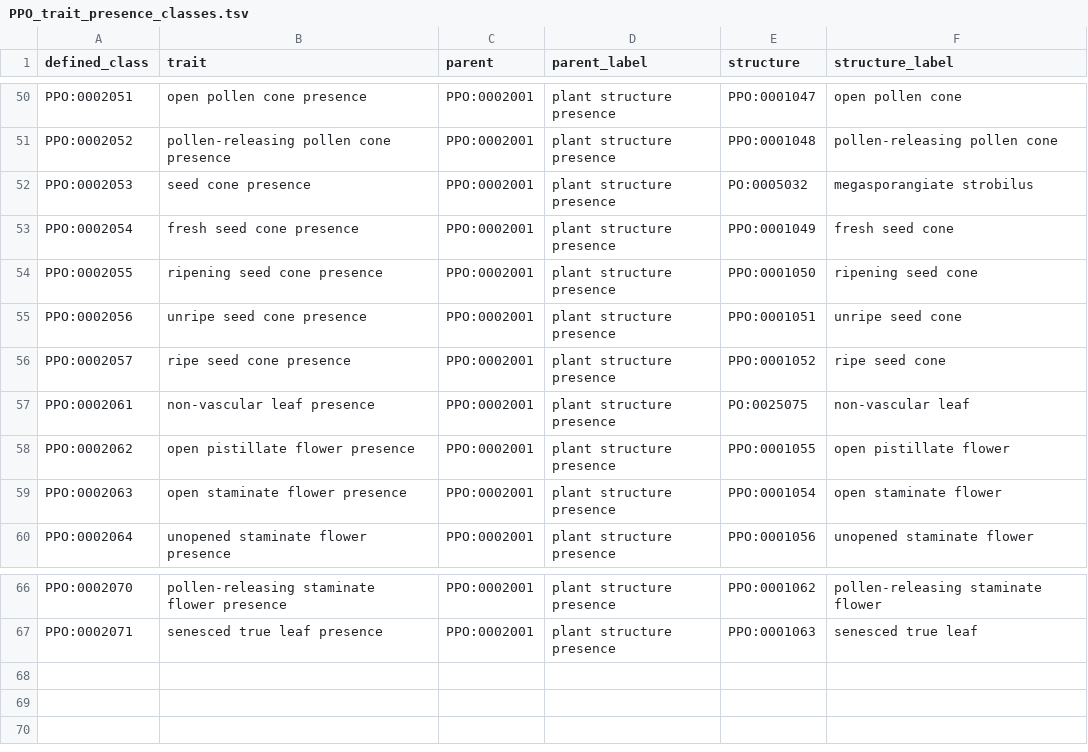
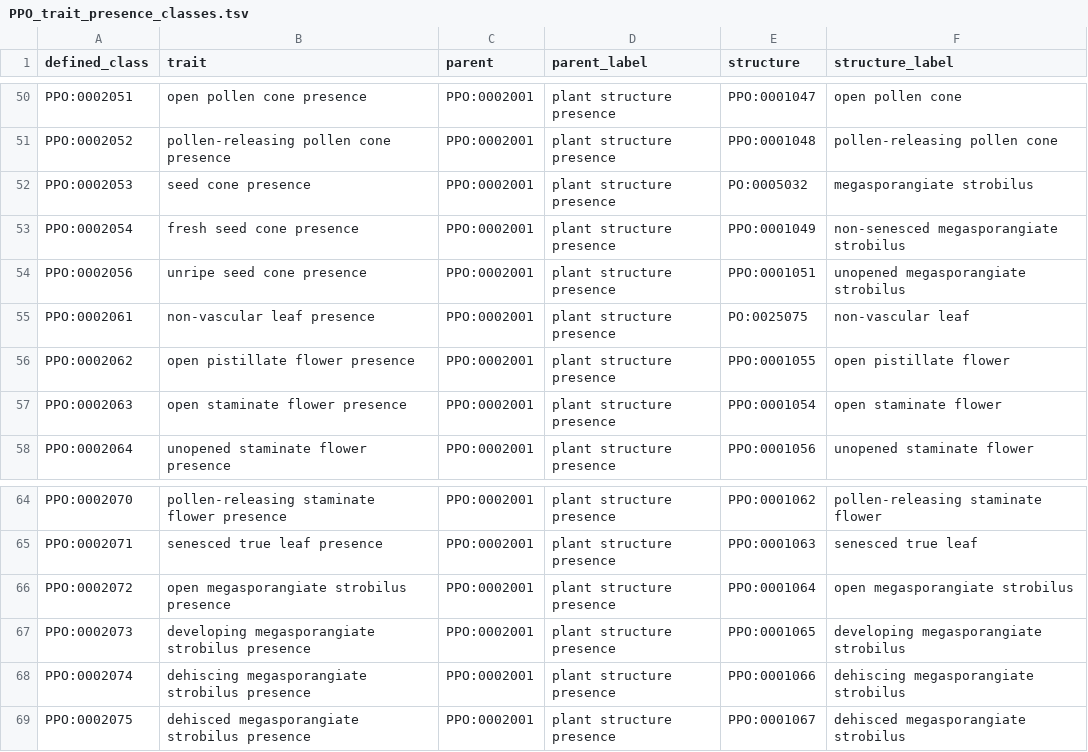
Before and after one commit to PlantPhenoOntology/ppo, a TSV file: src/patterns/data/default/PPO_trait_presence_classes.tsv, drawn as a sheet; only a part is shown, gaps mark what is left out.

```diff
--- a/src/patterns/data/default/PPO_trait_presence_classes.tsv
+++ b/src/patterns/data/default/PPO_trait_presence_classes.tsv
@@ -52,6 +52,4 @@ PPO:0002052	pollen-releasing pollen cone presence	PPO:0002001	plant structure pr
 PPO:0002053	seed cone presence	PPO:0002001	plant structure presence	PO:0005032	megasporangiate strobilus
-PPO:0002054	fresh seed cone presence	PPO:0002001	plant structure presence	PPO:0001049	fresh seed cone
-PPO:0002055	ripening seed cone presence	PPO:0002001	plant structure presence	PPO:0001050	ripening seed cone
-PPO:0002056	unripe seed cone presence	PPO:0002001	plant structure presence	PPO:0001051	unripe seed cone
-PPO:0002057	ripe seed cone presence	PPO:0002001	plant structure presence	PPO:0001052	ripe seed cone
+PPO:0002054	fresh seed cone presence	PPO:0002001	plant structure presence	PPO:0001049	non-senesced megasporangiate strobilus
+PPO:0002056	unripe seed cone presence	PPO:0002001	plant structure presence	PPO:0001051	unopened megasporangiate strobilus
 PPO:0002061	non-vascular leaf presence	PPO:0002001	plant structure presence	PO:0025075	non-vascular leaf
@@ -67 +65,5 @@ PPO:0002070	pollen-releasing staminate flower presence	PPO:0002001	plant structu
 PPO:0002071	senesced true leaf presence	PPO:0002001	plant structure presence	PPO:0001063	senesced true leaf
+PPO:0002072	open megasporangiate strobilus presence	PPO:0002001	plant structure presence	PPO:0001064	open megasporangiate strobilus
+PPO:0002073	developing megasporangiate strobilus presence	PPO:0002001	plant structure presence	PPO:0001065	developing megasporangiate strobilus
+PPO:0002074	dehiscing megasporangiate strobilus presence	PPO:0002001	plant structure presence	PPO:0001066	dehiscing megasporangiate strobilus
+PPO:0002075	dehisced megasporangiate strobilus presence	PPO:0002001	plant structure presence	PPO:0001067	dehisced megasporangiate strobilus
```
Also changed, not shown: src/patterns/data/default/PPO_trait_absent_classes.tsv, src/patterns/data/default/PPO_trait_present_classes.tsv, 8 other files.
